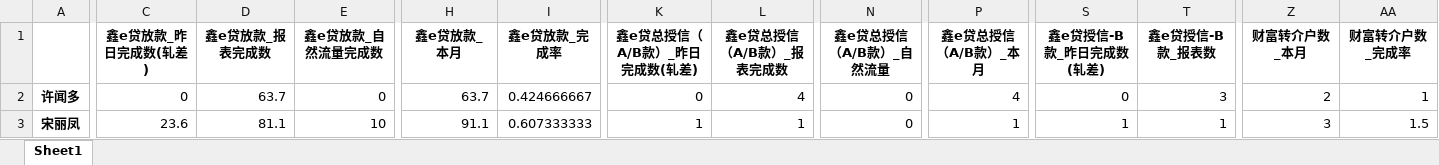
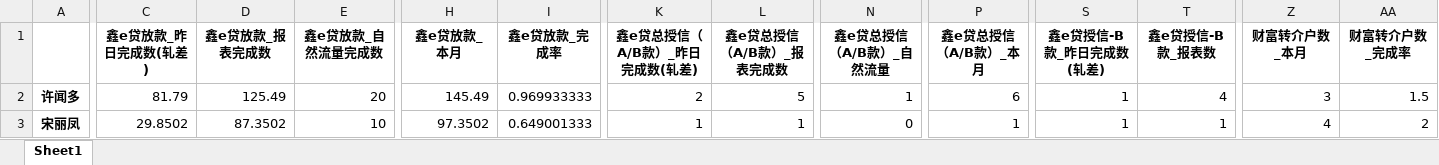
Before and after one commit to nvzi5z2/srcb_daily_report, an Excel workbook: result/团队日报总表.xlsx, sheet Sheet1, drawn as a sheet; only a part is shown, gaps mark what is left out; values as stored, in another font and other column widths than the file's, no borders; the diff covers the shown part only; the diff names each change by its address in the sheet, - before the commit and + after, or states it on an @@ line.

```diff
--- a/result/团队日报总表.xlsx (sheet Sheet1)
+++ b/result/团队日报总表.xlsx (sheet Sheet1)
-C2 (鑫e贷放款_昨日完成数(轧差)): 0
+C2 (鑫e贷放款_昨日完成数(轧差)): 81.79
-D2 (鑫e贷放款_报表完成数): 63.7
+D2 (鑫e贷放款_报表完成数): 125.49
-E2 (鑫e贷放款_自然流量完成数): 0
+E2 (鑫e贷放款_自然流量完成数): 20
-H2 (鑫e贷放款_本月): 63.7
+H2 (鑫e贷放款_本月): 145.49
-I2 (鑫e贷放款_完成率): 0.424666667
+I2 (鑫e贷放款_完成率): 0.969933333
-K2 (鑫e贷总授信（A/B款）_昨日完成数(轧差)): 0
+K2 (鑫e贷总授信（A/B款）_昨日完成数(轧差)): 2
-L2 (鑫e贷总授信（A/B款）_报表完成数): 4
+L2 (鑫e贷总授信（A/B款）_报表完成数): 5
-N2 (鑫e贷总授信（A/B款）_自然流量): 0
+N2 (鑫e贷总授信（A/B款）_自然流量): 1
-P2 (鑫e贷总授信（A/B款）_本月): 4
+P2 (鑫e贷总授信（A/B款）_本月): 6
-S2 (鑫e贷授信-B款_昨日完成数(轧差)): 0
+S2 (鑫e贷授信-B款_昨日完成数(轧差)): 1
-T2 (鑫e贷授信-B款_报表数): 3
+T2 (鑫e贷授信-B款_报表数): 4
-Z2 (财富转介户数_本月): 2
+Z2 (财富转介户数_本月): 3
-AA2 (财富转介户数_完成率): 1
+AA2 (财富转介户数_完成率): 1.5
-C3 (鑫e贷放款_昨日完成数(轧差)): 23.6
+C3 (鑫e贷放款_昨日完成数(轧差)): 29.8502
-D3 (鑫e贷放款_报表完成数): 81.1
+D3 (鑫e贷放款_报表完成数): 87.3502
-H3 (鑫e贷放款_本月): 91.1
+H3 (鑫e贷放款_本月): 97.3502
-I3 (鑫e贷放款_完成率): 0.607333333
+I3 (鑫e贷放款_完成率): 0.649001333
-Z3 (财富转介户数_本月): 3
+Z3 (财富转介户数_本月): 4
-AA3 (财富转介户数_完成率): 1.5
+AA3 (财富转介户数_完成率): 2
```
Also changed, not shown: 165 edited cells elsewhere in this sheet, result/团队_鑫e贷放款完成情况.xlsx, result/日报总表.xlsx, 11 other files.
